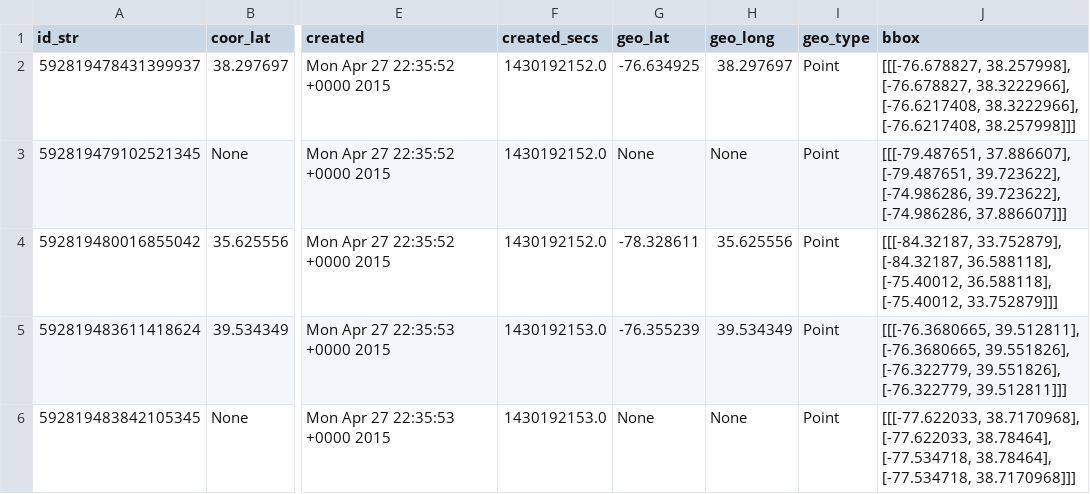
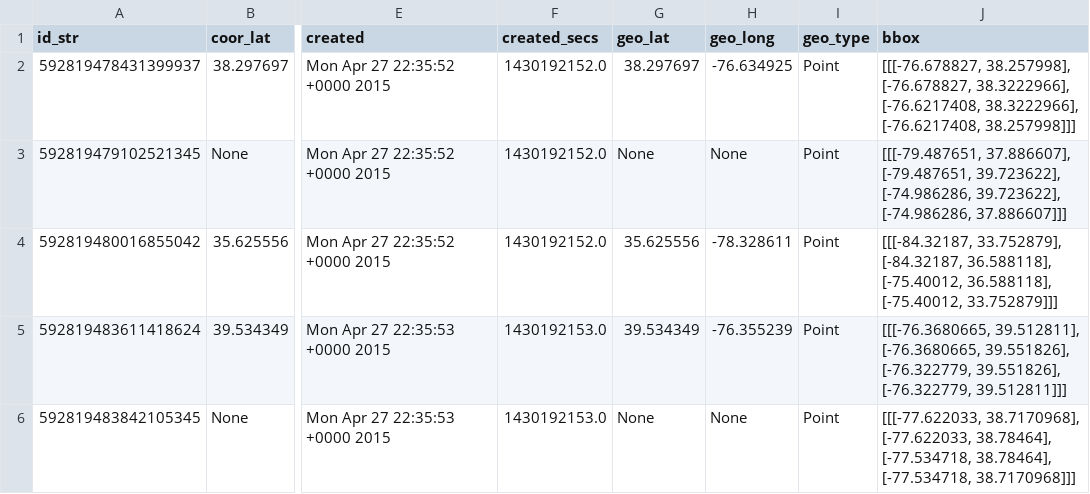
Before and after one commit to GeoBbox/geobbox, a CSV file: analysis/data/csv/micro_sample/4state_20150427-183551.csv, drawn as a sheet; only a part is shown, gaps mark what is left out; the diff names each change by its address in the sheet, - before the commit and + after, or states it on an @@ line.

```diff
--- a/analysis/data/csv/micro_sample/4state_20150427-183551.csv
+++ b/analysis/data/csv/micro_sample/4state_20150427-183551.csv
-G2 (geo_lat): -76.634925
+G2 (geo_lat): 38.297697
-H2 (geo_long): 38.297697
+H2 (geo_long): -76.634925
-G4 (geo_lat): -78.328611
+G4 (geo_lat): 35.625556
-H4 (geo_long): 35.625556
+H4 (geo_long): -78.328611
-G5 (geo_lat): -76.355239
+G5 (geo_lat): 39.534349
-H5 (geo_long): 39.534349
+H5 (geo_long): -76.355239
```
Also changed, not shown: analysis/data/csv/micro_sample/4state_20150427-170951.csv, 1 other file.
